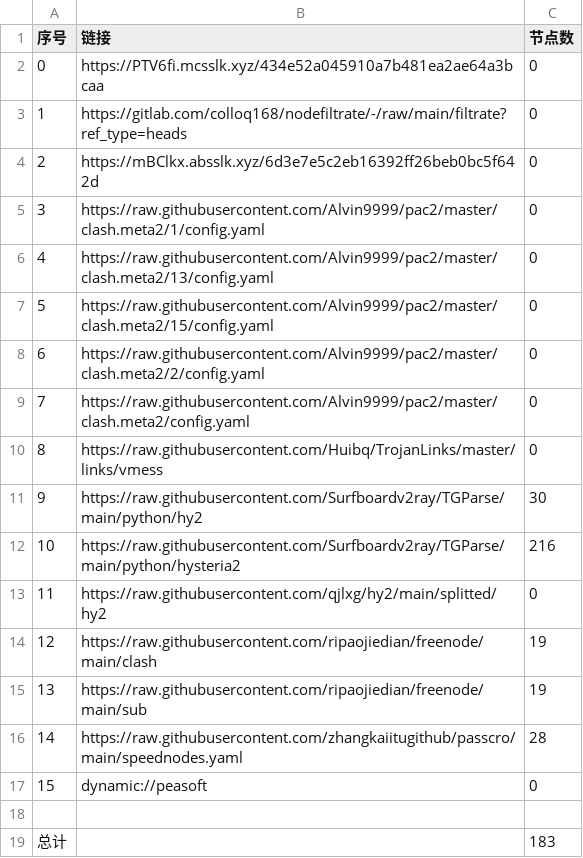
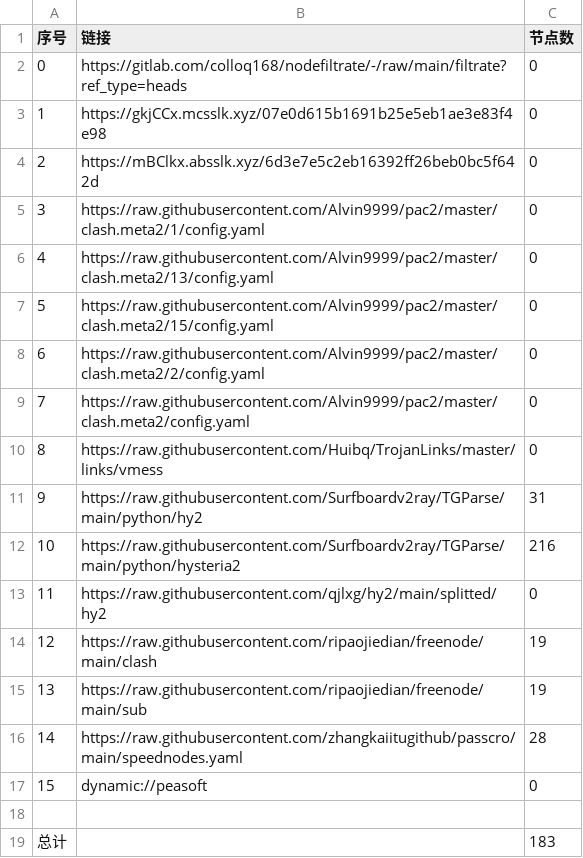
Before and after one commit to tonygyf/AutoMergePublicNodes, a CSV file: list_result.csv, drawn as a sheet.

```diff
--- a/list_result.csv
+++ b/list_result.csv
@@ -1,4 +1,4 @@
 序号,链接,节点数
-0,https://PTV6fi.mcsslk.xyz/434e52a045910a7b481ea2ae64a3bcaa,0
-1,https://gitlab.com/colloq168/nodefiltrate/-/raw/main/filtrate?ref_type=heads,0
+0,https://gitlab.com/colloq168/nodefiltrate/-/raw/main/filtrate?ref_type=heads,0
+1,https://gkjCCx.mcsslk.xyz/07e0d615b1691b25e5eb1ae3e83f4e98,0
 2,https://mBClkx.absslk.xyz/6d3e7e5c2eb16392ff26beb0bc5f642d,0
@@ -10,3 +10,3 @@
 8,https://raw.githubusercontent.com/Huibq/TrojanLinks/master/links/vmess,0
-9,https://raw.githubusercontent.com/Surfboardv2ray/TGParse/main/python/hy2,30
+9,https://raw.githubusercontent.com/Surfboardv2ray/TGParse/main/python/hy2,31
 10,https://raw.githubusercontent.com/Surfboardv2ray/TGParse/main/python/hysteria2,216
```
Also changed, not shown: 3 other files.
